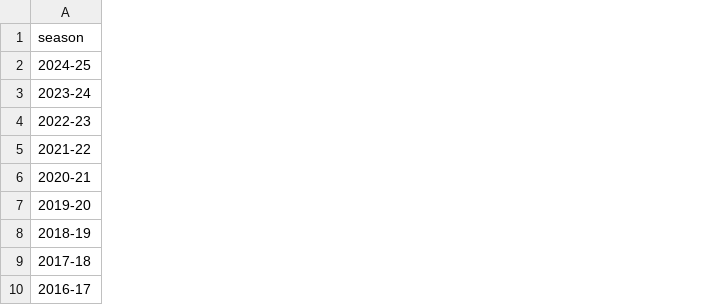
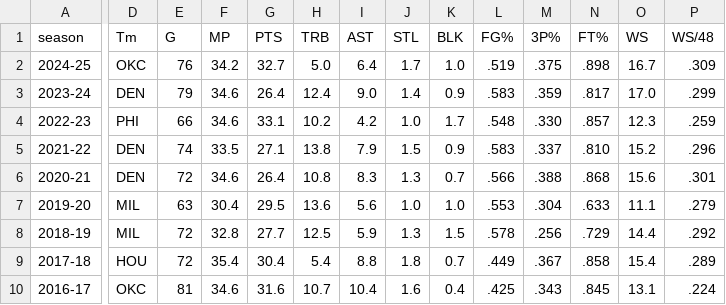
Before and after one commit to tajaddini/basketball-reference, a CSV file: mvp_winners.csv, drawn as a sheet; only a part is shown, gaps mark what is left out; the diff names each change by its address in the sheet, - before the commit and + after, or states it on an @@ line.

Commit message:
scrap all columns of MVP table

```diff
--- a/mvp_winners.csv
+++ b/mvp_winners.csv
+column D (Tm), rows 2-10: OKC | DEN | PHI | DEN | DEN | MIL | MIL | HOU | OKC
+column E (G), rows 2-10: 76 | 79 | 66 | 74 | 72 | 63 | 72 | 72 | 81
+column F (MP), rows 2-10: 34.2 | 34.6 | 34.6 | 33.5 | 34.6 | 30.4 | 32.8 | 35.4 | 34.6
+column G (PTS), rows 2-10: 32.7 | 26.4 | 33.1 | 27.1 | 26.4 | 29.5 | 27.7 | 30.4 | 31.6
+column H (TRB), rows 2-10: 5.0 | 12.4 | 10.2 | 13.8 | 10.8 | 13.6 | 12.5 | 5.4 | 10.7
+column I (AST), rows 2-10: 6.4 | 9.0 | 4.2 | 7.9 | 8.3 | 5.6 | 5.9 | 8.8 | 10.4
+column J (STL), rows 2-10: 1.7 | 1.4 | 1.0 | 1.5 | 1.3 | 1.0 | 1.3 | 1.8 | 1.6
+column K (BLK), rows 2-10: 1.0 | 0.9 | 1.7 | 0.9 | 0.7 | 1.0 | 1.5 | 0.7 | 0.4
+column L (FG%), rows 2-10: .519 | .583 | .548 | .583 | .566 | .553 | .578 | .449 | .425
+column M (3P%), rows 2-10: .375 | .359 | .330 | .337 | .388 | .304 | .256 | .367 | .343
+column N (FT%), rows 2-10: .898 | .817 | .857 | .810 | .868 | .633 | .729 | .858 | .845
+column O (WS), rows 2-10: 16.7 | 17.0 | 12.3 | 15.2 | 15.6 | 11.1 | 14.4 | 15.4 | 13.1
+column P (WS/48), rows 2-10: .309 | .299 | .259 | .296 | .301 | .279 | .292 | .289 | .224
```
Also changed, not shown: 1 other file.
